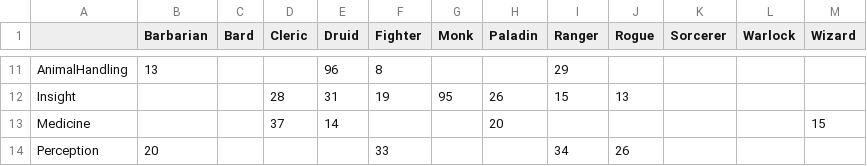
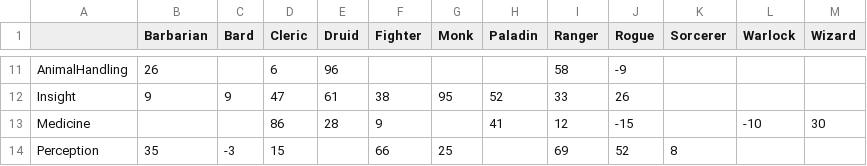
Before and after one commit to chloemb/krr_final_project, a CSV file: spreadsheet.csv, drawn as a sheet; only a part is shown, gaps mark what is left out; the diff covers the shown part only; the diff names each change by its address in the sheet, - before the commit and + after, or states it on an @@ line.

```diff
--- a/spreadsheet.csv
+++ b/spreadsheet.csv
-B11 (Barbarian): 13
+B11 (Barbarian): 26
-D11 (Cleric): (empty)
+D11 (Cleric): 6
-F11 (Fighter): 8
+F11 (Fighter): (empty)
-I11 (Ranger): 29
+I11 (Ranger): 58
-J11 (Rogue): (empty)
+J11 (Rogue): -9
-B12 (Barbarian): (empty)
+B12 (Barbarian): 9
-C12 (Bard): (empty)
+C12 (Bard): 9
-D12 (Cleric): 28
+D12 (Cleric): 47
-E12 (Druid): 31
+E12 (Druid): 61
-F12 (Fighter): 19
+F12 (Fighter): 38
-H12 (Paladin): 26
+H12 (Paladin): 52
-I12 (Ranger): 15
+I12 (Ranger): 33
-J12 (Rogue): 13
+J12 (Rogue): 26
-D13 (Cleric): 37
+D13 (Cleric): 86
-E13 (Druid): 14
+E13 (Druid): 28
-F13 (Fighter): (empty)
+F13 (Fighter): 9
-H13 (Paladin): 20
+H13 (Paladin): 41
-I13 (Ranger): (empty)
+I13 (Ranger): 12
-J13 (Rogue): (empty)
+J13 (Rogue): -15
-L13 (Warlock): (empty)
+L13 (Warlock): -10
-M13 (Wizard): 15
+M13 (Wizard): 30
-B14 (Barbarian): 20
+B14 (Barbarian): 35
-C14 (Bard): (empty)
+C14 (Bard): -3
-D14 (Cleric): (empty)
+D14 (Cleric): 15
-F14 (Fighter): 33
+F14 (Fighter): 66
-G14 (Monk): (empty)
+G14 (Monk): 25
-I14 (Ranger): 34
+I14 (Ranger): 69
-J14 (Rogue): 26
+J14 (Rogue): 52
-K14 (Sorcerer): (empty)
+K14 (Sorcerer): 8
```
Also changed, not shown: 1 added row and 101 edited cells elsewhere in this file, 3 other files.
